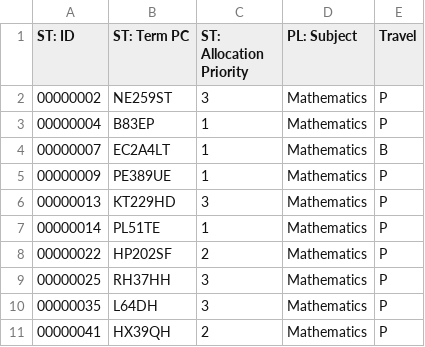
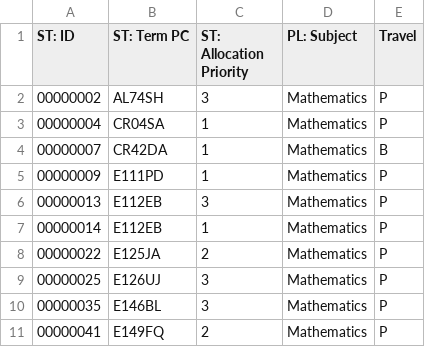
Before and after one commit to UCL/ioe-student-school-allocation, a CSV file: data/example_subject_students.csv, drawn as a sheet.

Commit message:
Updated student sample data with locations in London, initial version of iPython Notebook

```diff
--- a/data/example_subject_students.csv
+++ b/data/example_subject_students.csv
@@ -1,11 +1,11 @@
 ST: ID,ST: Term PC,ST: Allocation Priority,PL: Subject,Travel
-00000002,NE259ST,3,Mathematics,P
-00000004,B83EP,1,Mathematics,P
-00000007,EC2A4LT,1,Mathematics,B
-00000009,PE389UE,1,Mathematics,P
-00000013,KT229HD,3,Mathematics,P
-00000014,PL51TE,1,Mathematics,P
-00000022,HP202SF,2,Mathematics,P
-00000025,RH37HH,3,Mathematics,P
-00000035,L64DH,3,Mathematics,P
-00000041,HX39QH,2,Mathematics,P
+00000002,AL74SH,3,Mathematics,P
+00000004,CR04SA,1,Mathematics,P
+00000007,CR42DA,1,Mathematics,B
+00000009,E111PD,1,Mathematics,P
+00000013,E112EB,3,Mathematics,P
+00000014,E112EB,1,Mathematics,P
+00000022,E125JA,2,Mathematics,P
+00000025,E126UJ,3,Mathematics,P
+00000035,E146BL,3,Mathematics,P
+00000041,E149FQ,2,Mathematics,P
```
Also changed, not shown: 2 other files.
